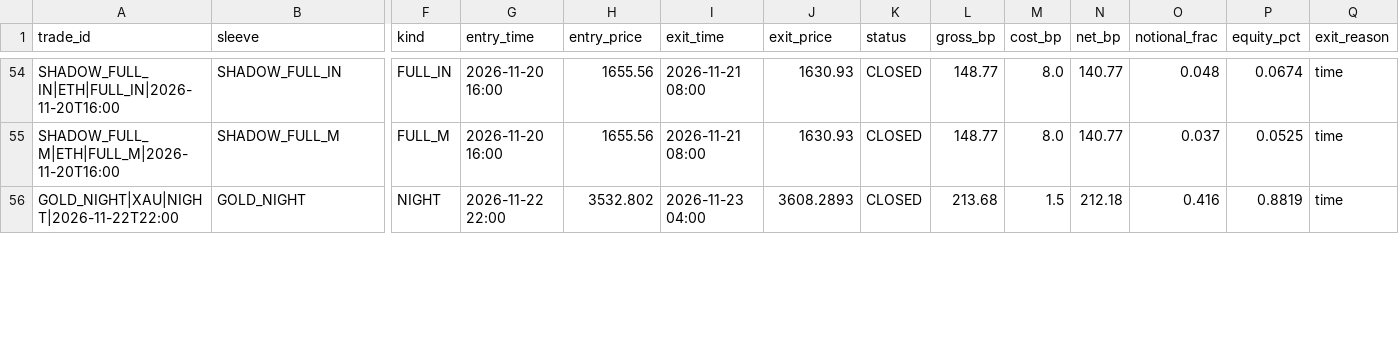
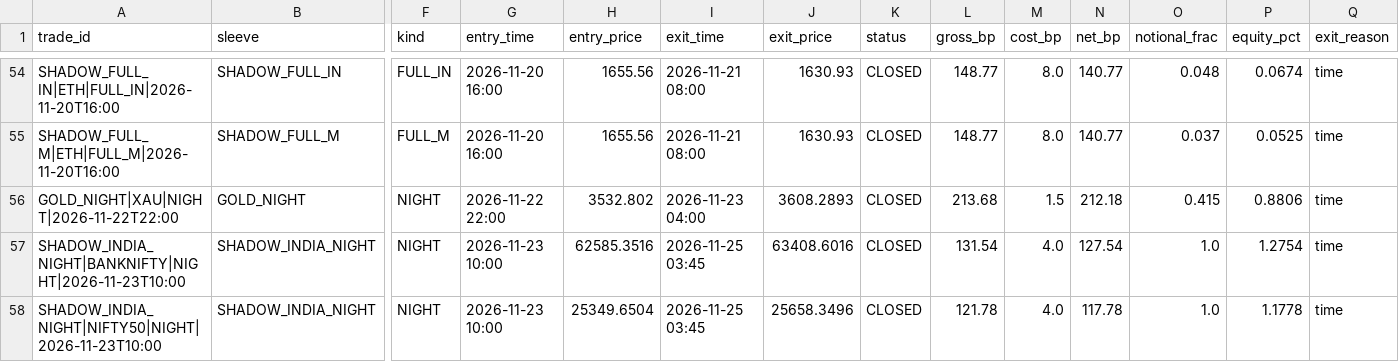
Before and after one commit to findaviator-cloud/trishika-trading, a CSV file: data/paper/trades.csv, drawn as a sheet; only a part is shown, gaps mark what is left out; rows hold the shown columns only; the diff covers the shown part only; the diff names each change by its address in the sheet, - before the commit and + after, or states it on an @@ line.

Commit message:
paper: update [skip render]

```diff
--- a/data/paper/trades.csv
+++ b/data/paper/trades.csv
-O56 (notional_frac): 0.416
+O56 (notional_frac): 0.415
-P56 (equity_pct): 0.8819
+P56 (equity_pct): 0.8806
+row 57: SHADOW_INDIA_NIGHT|BANKNIFTY|NIGHT|2026-11-23T10:00 | SHADOW_INDIA_NIGHT | NIGHT | 2026-11-23 10:00 | 62585.3516 | 2026-11-25 03:45 | 63408.6016 | CLOSED | 131.54 | 4.0 | 127.54 | 1.0 | 1.2754 | time
+row 58: SHADOW_INDIA_NIGHT|NIFTY50|NIGHT|2026-11-23T10:00 | SHADOW_INDIA_NIGHT | NIGHT | 2026-11-23 10:00 | 25349.6504 | 2026-11-25 03:45 | 25658.3496 | CLOSED | 121.78 | 4.0 | 117.78 | 1.0 | 1.1778 | time
```
Also changed, not shown: 1 added row and 14 edited cells elsewhere in this file, data/paper/pattern_log.csv, 2 other files.
